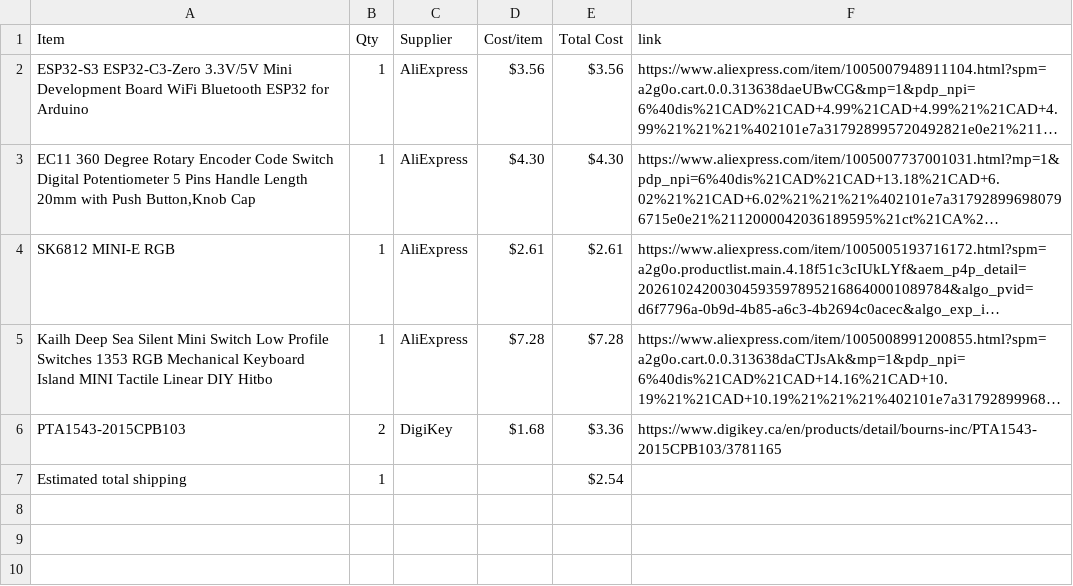
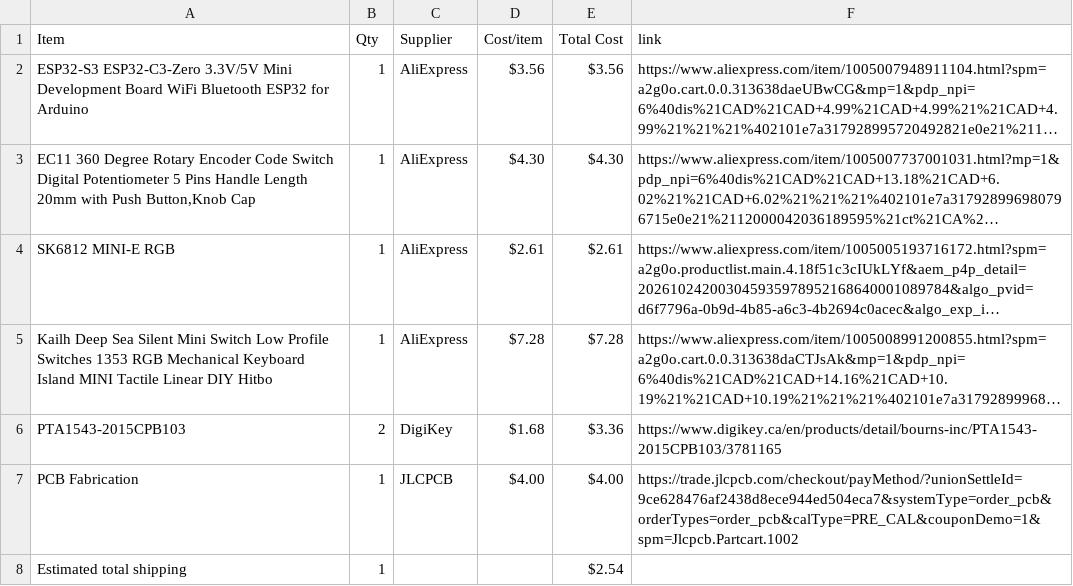
Before and after one commit to Smileydude23/Half-Life---Week-3-Music, a CSV file: BOM.csv, drawn as a sheet; long unchanged cells end in …; the diff names each change by its address in the sheet, - before the commit and + after, or states it on an @@ line.

Commit message:
Sync Midi Keyboard from Half Life

```diff
--- a/BOM.csv
+++ b/BOM.csv
+row 7: PCB Fabrication | 1 | JLCPCB | $4.00 | $4.00 | https://trade.jlcpcb.com/checkout/payMethod/?unionSettleId=9ce628476af2438d8ece944ed504eca7&systemType=order_pcb&orderTypes=order_pcb&calType=PRE_CAL&couponDemo=1&spm=Jlcpcb.Partcart.1002
```
